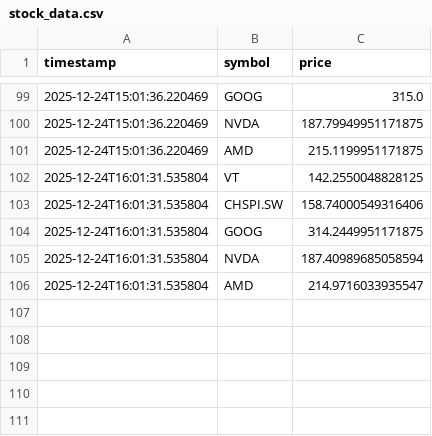
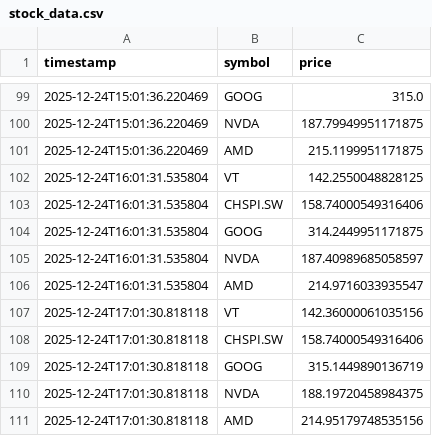
Before and after one commit to divin1/merkato, a CSV file: data/stock_data.csv, drawn as a sheet; only a part is shown, gaps mark what is left out.

```diff
--- a/data/stock_data.csv
+++ b/data/stock_data.csv
@@ -104,3 +104,8 @@ timestamp,symbol,price
 2025-12-24T16:01:31.535804,GOOG,314.2449951171875
-2025-12-24T16:01:31.535804,NVDA,187.40989685058594
+2025-12-24T16:01:31.535804,NVDA,187.40989685058597
 2025-12-24T16:01:31.535804,AMD,214.9716033935547
+2025-12-24T17:01:30.818118,VT,142.36000061035156
+2025-12-24T17:01:30.818118,CHSPI.SW,158.74000549316406
+2025-12-24T17:01:30.818118,GOOG,315.1449890136719
+2025-12-24T17:01:30.818118,NVDA,188.19720458984375
+2025-12-24T17:01:30.818118,AMD,214.95179748535156
```
